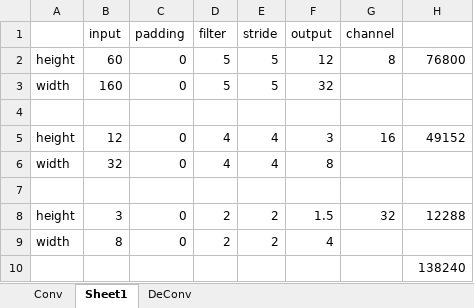
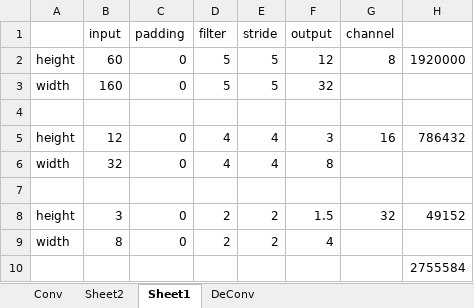
Before and after one commit to shtsno24/FCN4p-car, an Excel workbook: CNN_calc.xlsx, sheet Sheet1, drawn as a sheet; values as stored, in another font and other column widths than the file's, no borders; the diff names each change by its address in the sheet, - before the commit and + after, or states it on an @@ line.

```diff
--- a/CNN_calc.xlsx (sheet Sheet1)
+++ b/CNN_calc.xlsx (sheet Sheet1)
+sheet tab: Sheet2
-H2: 76800
+H2: 1920000
-H5: 49152
+H5: 786432
-H8: 12288
+H8: 49152
-H10: 138240
+H10: 2755584
```
Also changed, not shown: sheet DeConv, sheet Conv, formulas that keep their value, 11 other files.
